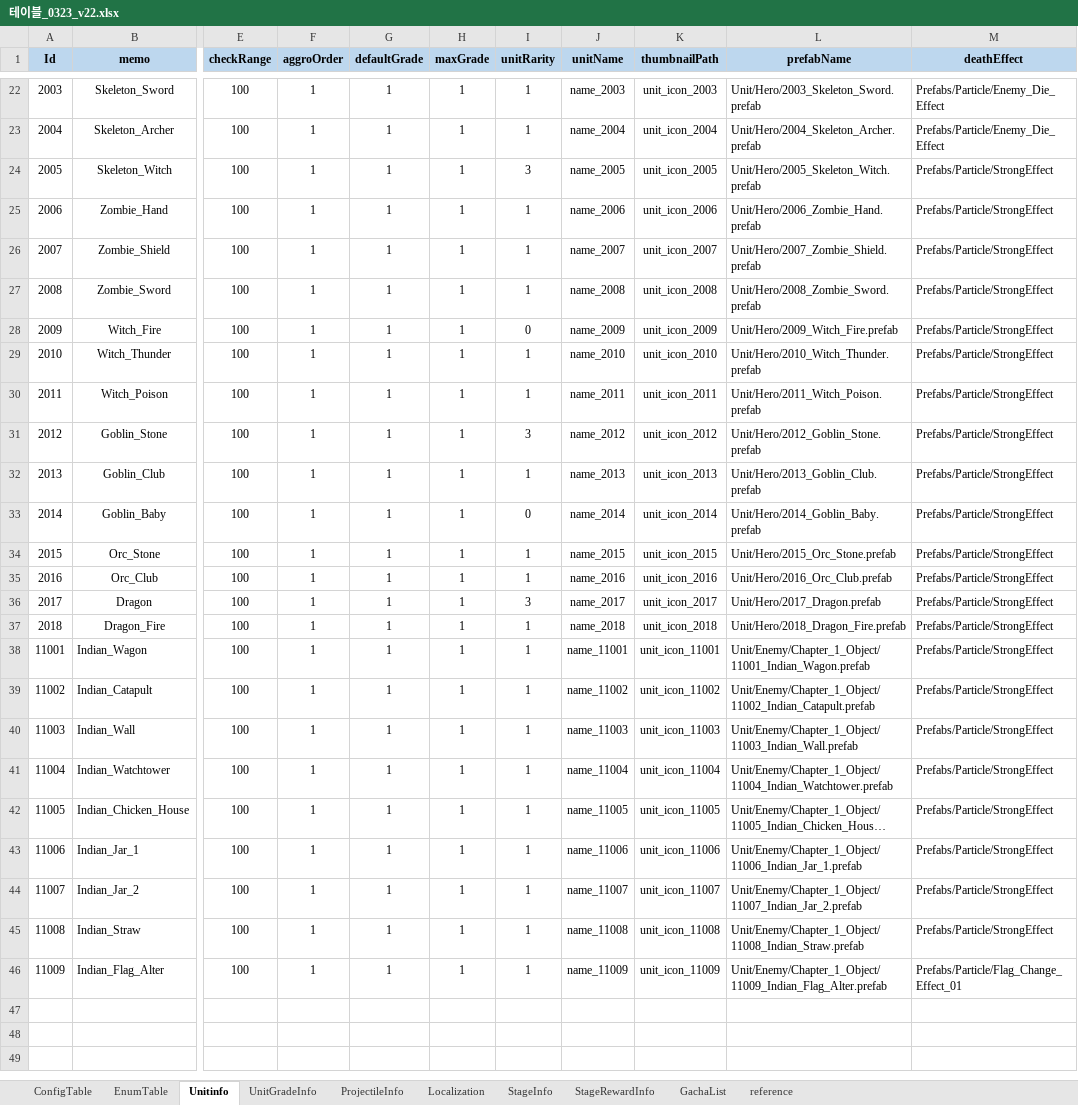
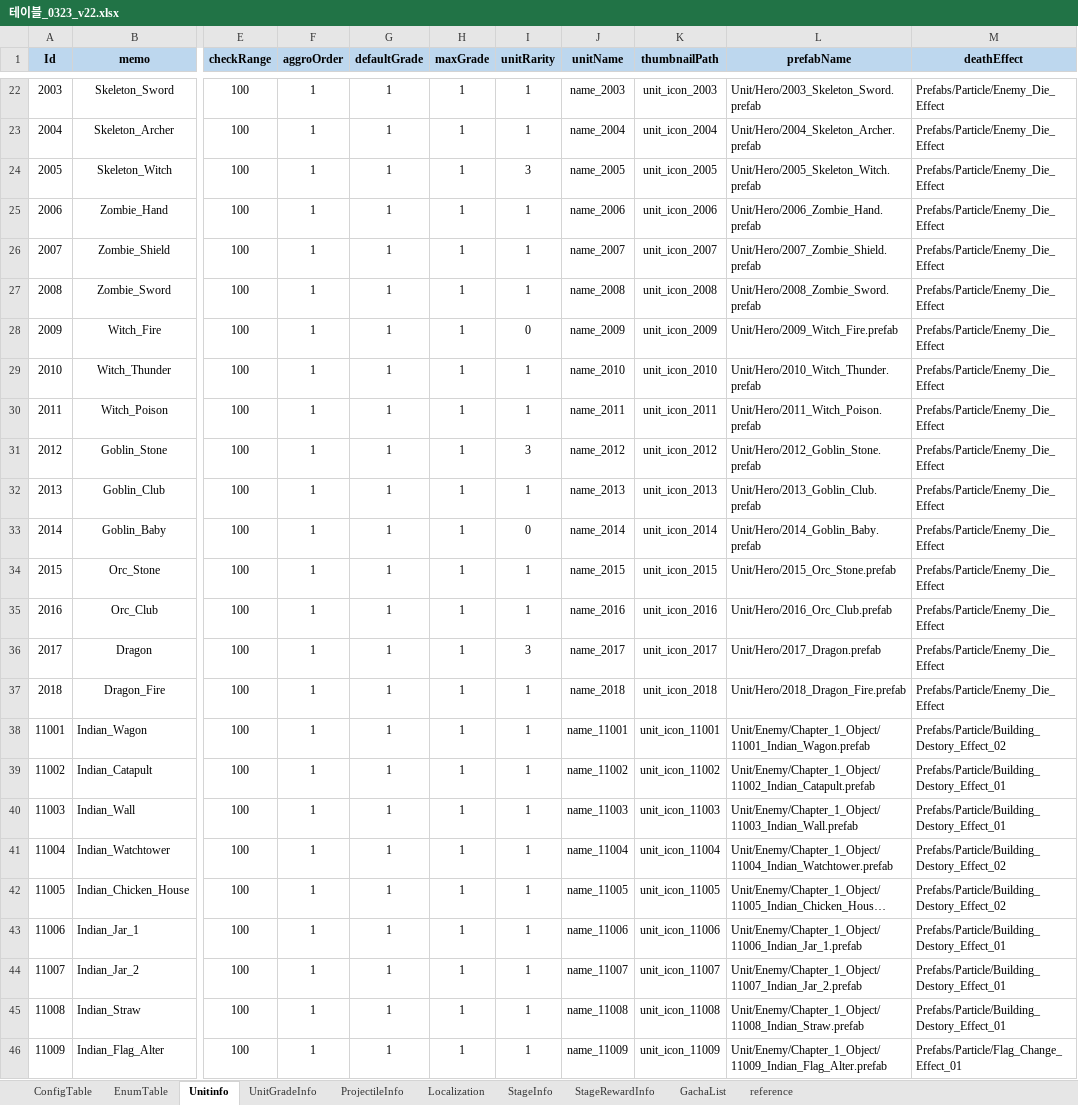
Before and after one commit to david0305mc/TowerDefense, an Excel workbook: ExcelToCSV/SrcFolder/테이블_0323_v22.xlsx, sheet Unitinfo, drawn as a sheet; only a part is shown, gaps mark what is left out; long unchanged cells end in …; values as stored, in another font and other column widths than the file's, no borders; the diff names each change by its address in the sheet, - before the commit and + after, or states it on an @@ line.

```diff
--- a/ExcelToCSV/SrcFolder/테이블_0323_v22.xlsx (sheet Unitinfo)
+++ b/ExcelToCSV/SrcFolder/테이블_0323_v22.xlsx (sheet Unitinfo)
-M24:M37 (deathEffect): Prefabs/Particle/StrongEffect
+M24:M37 (deathEffect): Prefabs/Particle/Enemy_Die_Effect
-M38 (deathEffect): Prefabs/Particle/StrongEffect
+M38 (deathEffect): Prefabs/Particle/Building_Destory_Effect_02
-M39:M40 (deathEffect): Prefabs/Particle/StrongEffect
+M39:M40 (deathEffect): Prefabs/Particle/Building_Destory_Effect_01
-M41:M42 (deathEffect): Prefabs/Particle/StrongEffect
+M41:M42 (deathEffect): Prefabs/Particle/Building_Destory_Effect_02
-M43:M45 (deathEffect): Prefabs/Particle/StrongEffect
+M43:M45 (deathEffect): Prefabs/Particle/Building_Destory_Effect_01
```
Also changed, not shown: 8 other files.
